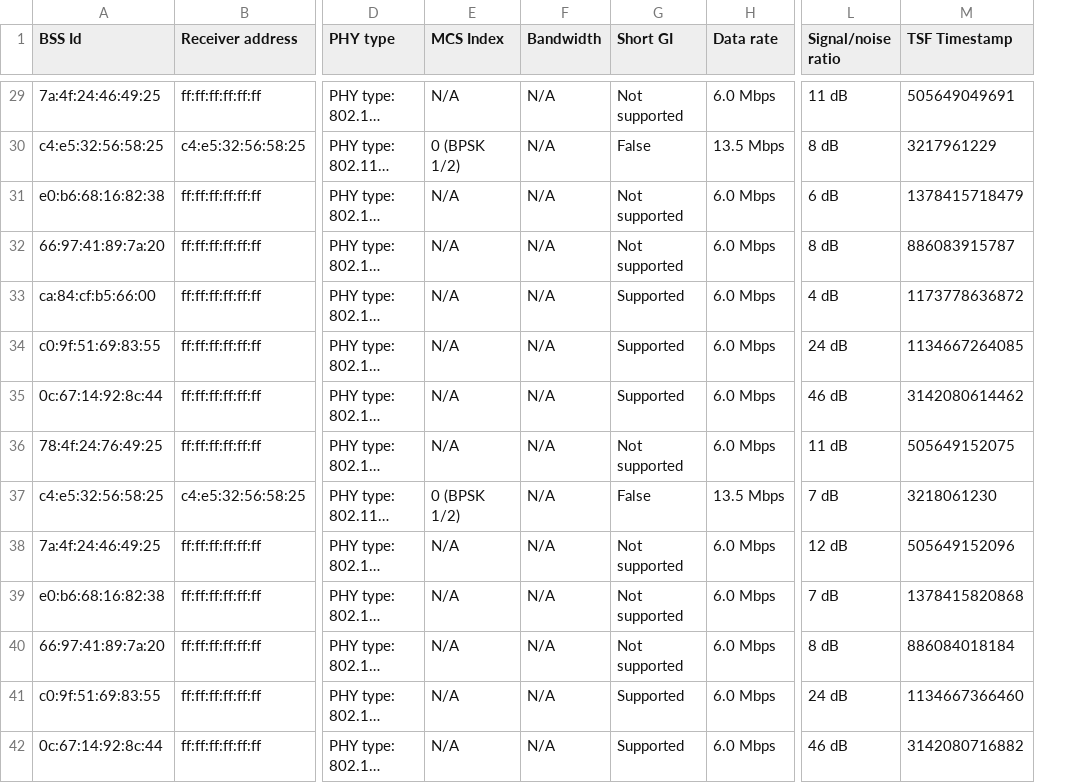
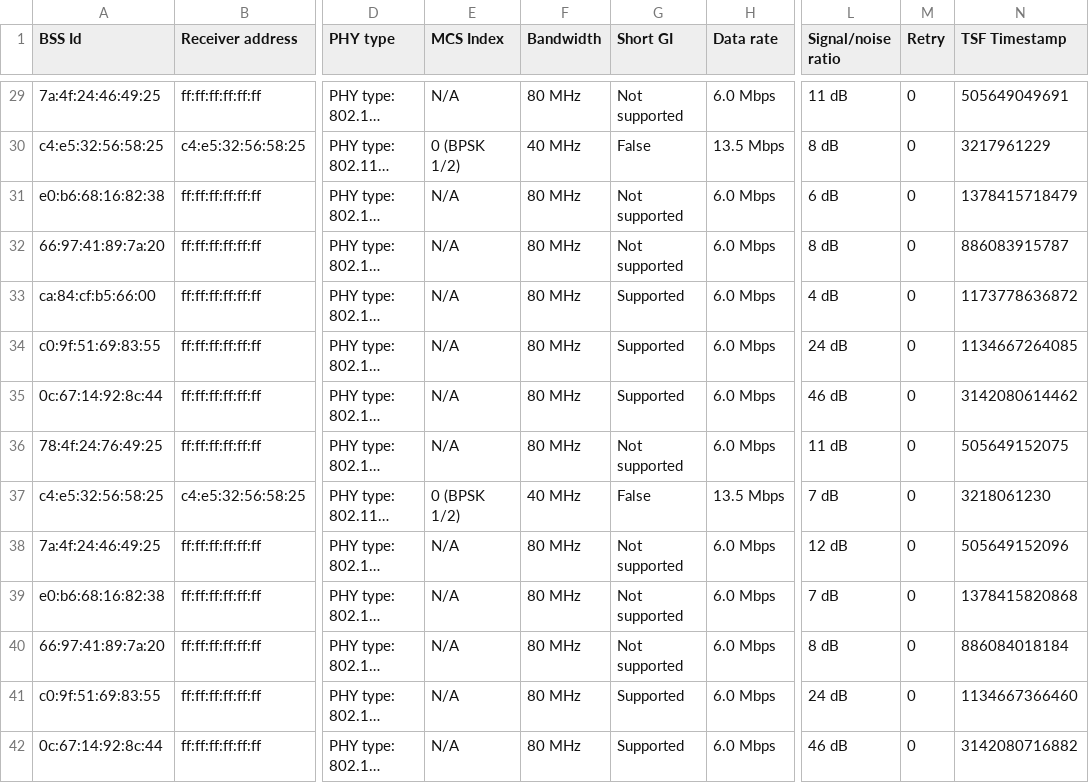
Before and after one commit to StavrosSako/Wifi_Doctor, a CSV file: results_parser/home_Network5G_parsed_packets.csv, drawn as a sheet; only a part is shown, gaps mark what is left out; long unchanged cells end in …; the diff covers the shown part only; the diff names each change by its address in the sheet, - before the commit and + after, or states it on an @@ line.

```diff
--- a/results_parser/home_Network5G_parsed_packets.csv
+++ b/results_parser/home_Network5G_parsed_packets.csv
+column M (Retry), rows 29-42: all 0
-F29 (Bandwidth): N/A
+F29 (Bandwidth): 80 MHz
-F30 (Bandwidth): N/A
+F30 (Bandwidth): 40 MHz
-F31:F36 (Bandwidth): N/A
+F31:F36 (Bandwidth): 80 MHz
-F37 (Bandwidth): N/A
+F37 (Bandwidth): 40 MHz
-F38:F42 (Bandwidth): N/A
+F38:F42 (Bandwidth): 80 MHz
```
Also changed, not shown: 122 edited cells elsewhere in this file, results_parser/HowIWiFi_PCAP_parsed_packets.csv, 21 other files.
